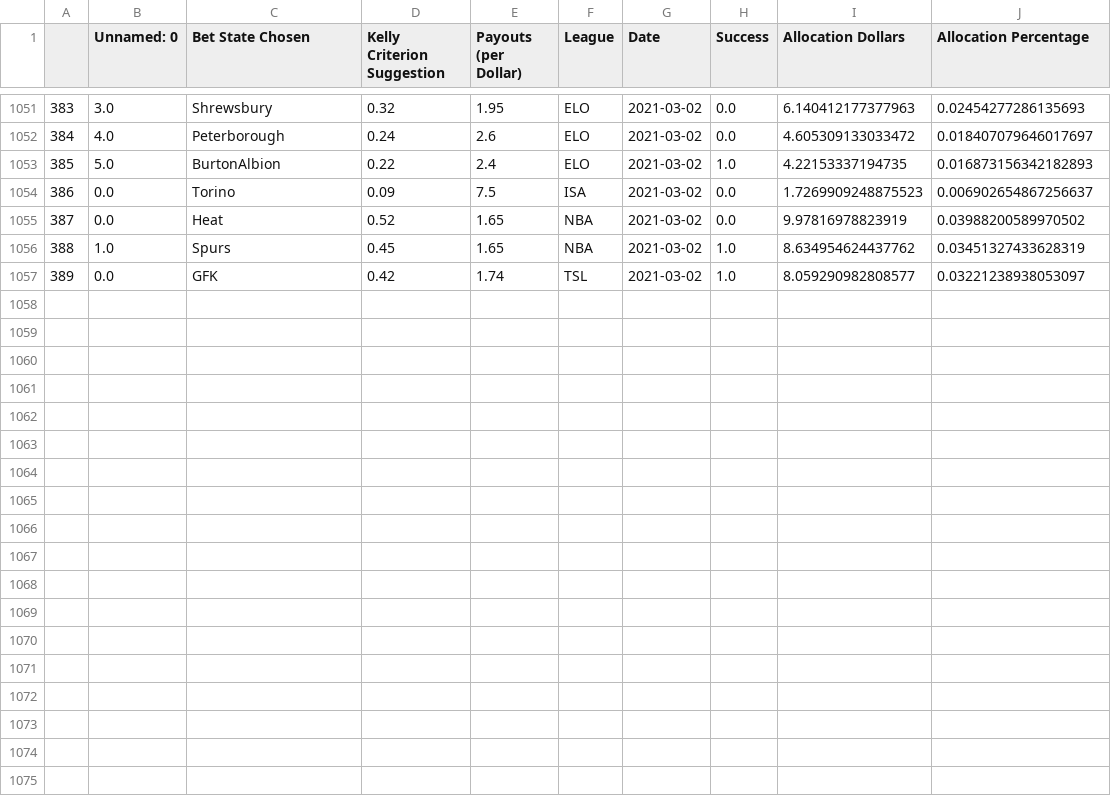
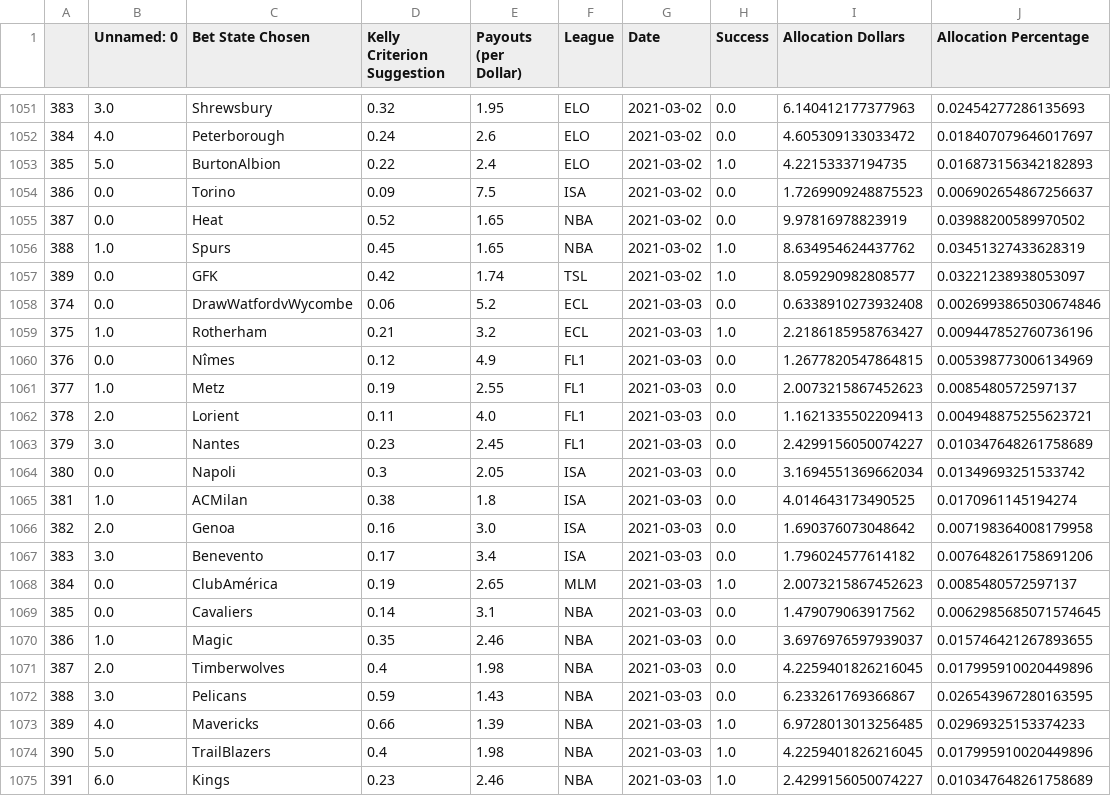
Before and after one commit to axz2000/sportsbook, a CSV file: masterScript/historicalBetLedger.csv, drawn as a sheet; only a part is shown, gaps mark what is left out.

```diff
--- a/masterScript/historicalBetLedger.csv
+++ b/masterScript/historicalBetLedger.csv
@@ -1057 +1057,19 @@
 389,0.0,GFK,0.42,1.74,TSL,2021-03-02,1.0,8.059290982808577,0.03221238938053097
+374,0.0,DrawWatfordvWycombe,0.06,5.2,ECL,2021-03-03,0.0,0.6338910273932408,0.0026993865030674846
+375,1.0,Rotherham,0.21,3.2,ECL,2021-03-03,1.0,2.2186185958763427,0.009447852760736196
+376,0.0,Nîmes,0.12,4.9,FL1,2021-03-03,0.0,1.2677820547864815,0.005398773006134969
+377,1.0,Metz,0.19,2.55,FL1,2021-03-03,0.0,2.0073215867452623,0.0085480572597137
+378,2.0,Lorient,0.11,4.0,FL1,2021-03-03,0.0,1.1621335502209413,0.004948875255623721
+379,3.0,Nantes,0.23,2.45,FL1,2021-03-03,0.0,2.4299156050074227,0.010347648261758689
+380,0.0,Napoli,0.3,2.05,ISA,2021-03-03,0.0,3.1694551369662034,0.01349693251533742
+381,1.0,ACMilan,0.38,1.8,ISA,2021-03-03,0.0,4.014643173490525,0.0170961145194274
+382,2.0,Genoa,0.16,3.0,ISA,2021-03-03,0.0,1.690376073048642,0.007198364008179958
+383,3.0,Benevento,0.17,3.4,ISA,2021-03-03,0.0,1.796024577614182,0.007648261758691206
+384,0.0,ClubAmérica,0.19,2.65,MLM,2021-03-03,1.0,2.0073215867452623,0.0085480572597137
+385,0.0,Cavaliers,0.14,3.1,NBA,2021-03-03,0.0,1.479079063917562,0.0062985685071574645
+386,1.0,Magic,0.35,2.46,NBA,2021-03-03,0.0,3.6976976597939037,0.015746421267893655
+387,2.0,Timberwolves,0.4,1.98,NBA,2021-03-03,0.0,4.2259401826216045,0.017995910020449896
+388,3.0,Pelicans,0.59,1.43,NBA,2021-03-03,0.0,6.233261769366867,0.026543967280163595
+389,4.0,Mavericks,0.66,1.39,NBA,2021-03-03,1.0,6.9728013013256485,0.02969325153374233
+390,5.0,TrailBlazers,0.4,1.98,NBA,2021-03-03,1.0,4.2259401826216045,0.017995910020449896
+391,6.0,Kings,0.23,2.46,NBA,2021-03-03,1.0,2.4299156050074227,0.010347648261758689
```
Also changed, not shown: masterScript/masterDaily.csv, masterScript/masterDailyRecap.csv, 4 other files.
